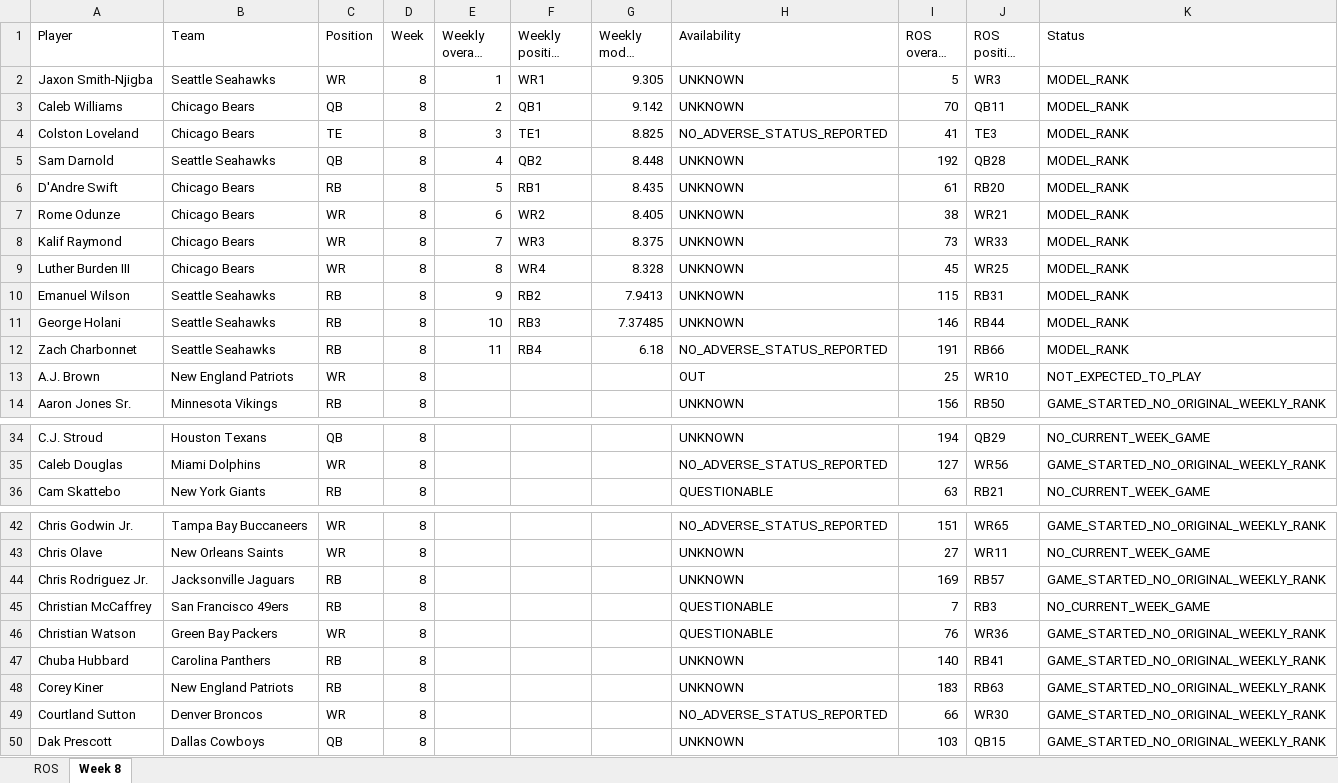
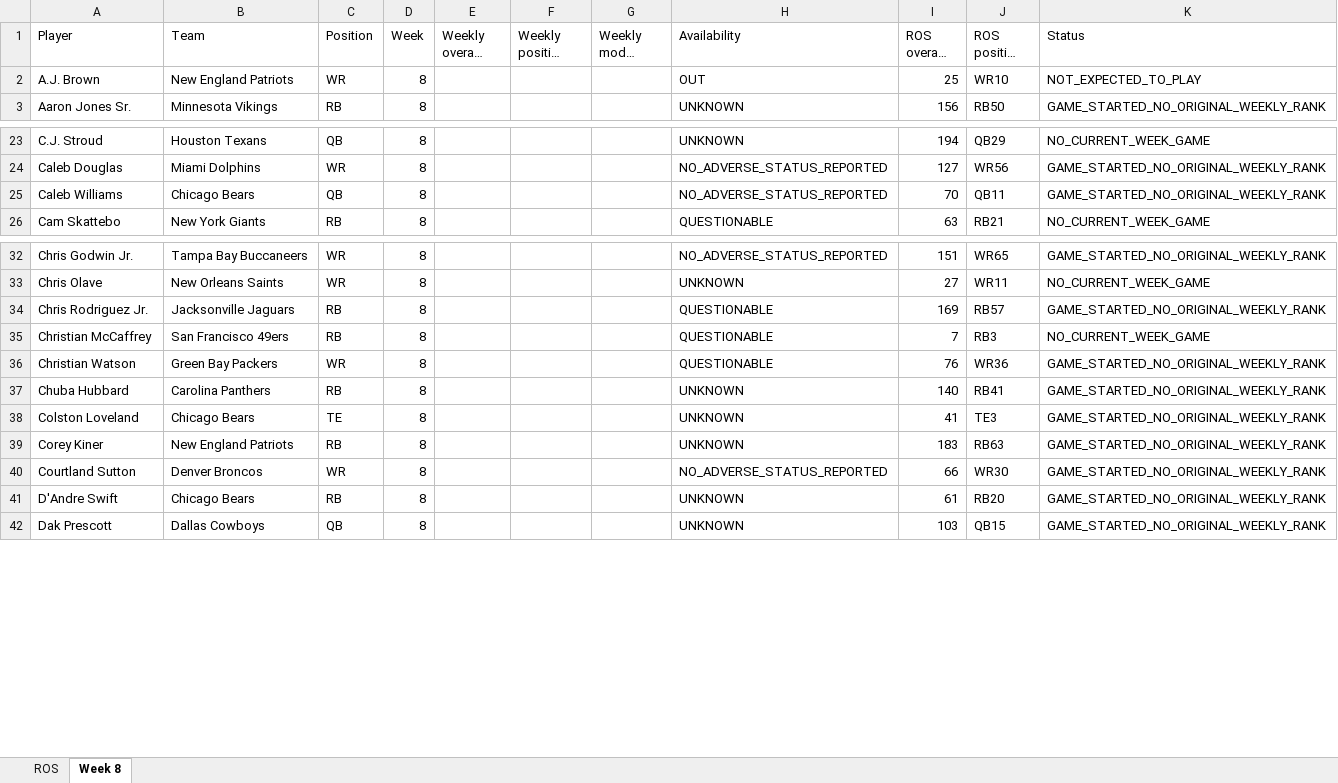
Before and after one commit to brandonlowery013-glitch/-fantasy-2026-player-comparison-, an Excel workbook: exports/fantasy-2026-current.xlsx, sheet Week 8, drawn as a sheet; only a part is shown, gaps mark what is left out; long unchanged cells end in …; values as stored, in another font and other column widths than the file's, no borders; removed rows and columns are numbered as before the commit, all else as after; the diff covers the shown part only; the diff names each change by its address in the sheet, - before the commit and + after, or states it on an @@ line.

```diff
--- a/exports/fantasy-2026-current.xlsx (sheet Week 8)
+++ b/exports/fantasy-2026-current.xlsx (sheet Week 8)
-row 2: Jaxon Smith-Njigba | Seattle Seahawks | WR | 8 | 1 | WR1 | 9.305 | UNKNOWN | 5 | WR3 | MODEL_RANK
-row 3: Caleb Williams | Chicago Bears | QB | 8 | 2 | QB1 | 9.142 | UNKNOWN | 70 | QB11 | MODEL_RANK
-row 4: Colston Loveland | Chicago Bears | TE | 8 | 3 | TE1 | 8.825 | NO_ADVERSE_STATUS_REPORTED | 41 | TE3 | MODEL_RANK
-row 5: Sam Darnold | Seattle Seahawks | QB | 8 | 4 | QB2 | 8.448 | UNKNOWN | 192 | QB28 | MODEL_RANK
-row 6: D'Andre Swift | Chicago Bears | RB | 8 | 5 | RB1 | 8.435 | UNKNOWN | 61 | RB20 | MODEL_RANK
-row 7: Rome Odunze | Chicago Bears | WR | 8 | 6 | WR2 | 8.405 | UNKNOWN | 38 | WR21 | MODEL_RANK
-row 8: Kalif Raymond | Chicago Bears | WR | 8 | 7 | WR3 | 8.375 | UNKNOWN | 73 | WR33 | MODEL_RANK
-row 9: Luther Burden III | Chicago Bears | WR | 8 | 8 | WR4 | 8.328 | UNKNOWN | 45 | WR25 | MODEL_RANK
-row 10: Emanuel Wilson | Seattle Seahawks | RB | 8 | 9 | RB2 | 7.9413 | UNKNOWN | 115 | RB31 | MODEL_RANK
-row 11: George Holani | Seattle Seahawks | RB | 8 | 10 | RB3 | 7.37485 | UNKNOWN | 146 | RB44 | MODEL_RANK
-row 12: Zach Charbonnet | Seattle Seahawks | RB | 8 | 11 | RB4 | 6.18 | NO_ADVERSE_STATUS_REPORTED | 191 | RB66 | MODEL_RANK
+row 25: Caleb Williams | Chicago Bears | QB | 8 |  |  |  | NO_ADVERSE_STATUS_REPORTED | 70 | QB11 | GAME_STARTED_NO_ORIGINAL_WEEKLY_RANK
-H34 (Availability): UNKNOWN
+H34 (Availability): QUESTIONABLE
+row 38: Colston Loveland | Chicago Bears | TE | 8 |  |  |  | UNKNOWN | 41 | TE3 | GAME_STARTED_NO_ORIGINAL_WEEKLY_RANK
+row 41: D'Andre Swift | Chicago Bears | RB | 8 |  |  |  | UNKNOWN | 61 | RB20 | GAME_STARTED_NO_ORIGINAL_WEEKLY_RANK
```
Also changed, not shown: 8 added rows and 8 edited cells elsewhere in this sheet, 26 other files.
